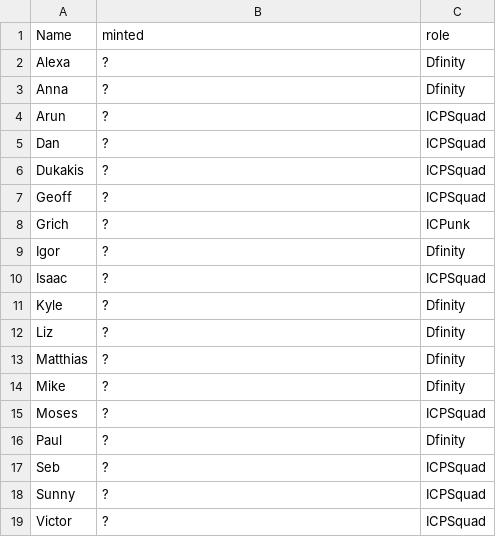
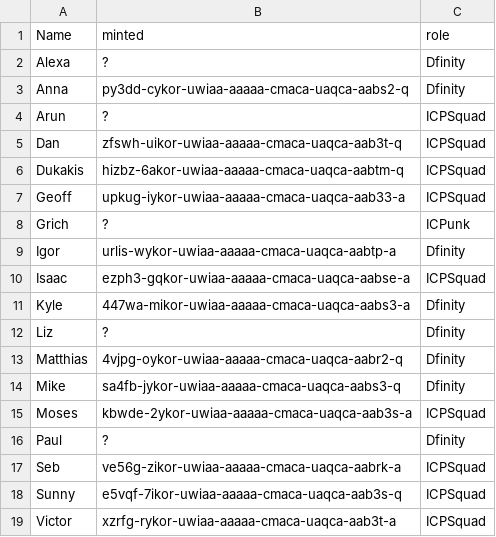
Before and after one commit to ICPSquad/Squad, a CSV file: assets/legendaries/manifest-legendary-characters.csv, drawn as a sheet.

Commit message:
Rebuild legendaries

```diff
--- a/assets/legendaries/manifest-legendary-characters.csv
+++ b/assets/legendaries/manifest-legendary-characters.csv
@@ -2,18 +2,18 @@ Name, minted, role
 Alexa,?,Dfinity
-Anna,?,Dfinity
+Anna,py3dd-cykor-uwiaa-aaaaa-cmaca-uaqca-aabs2-q,Dfinity
 Arun,?,ICPSquad
-Dan,?,ICPSquad
-Dukakis,?,ICPSquad
-Geoff,?,ICPSquad
+Dan,zfswh-uikor-uwiaa-aaaaa-cmaca-uaqca-aab3t-q,ICPSquad
+Dukakis,hizbz-6akor-uwiaa-aaaaa-cmaca-uaqca-aabtm-q,ICPSquad
+Geoff,upkug-iykor-uwiaa-aaaaa-cmaca-uaqca-aab33-a,ICPSquad
 Grich,?,ICPunk
-Igor,?,Dfinity
-Isaac,?,ICPSquad
-Kyle,?,Dfinity
+Igor,urlis-wykor-uwiaa-aaaaa-cmaca-uaqca-aabtp-a,Dfinity
+Isaac,ezph3-gqkor-uwiaa-aaaaa-cmaca-uaqca-aabse-a,ICPSquad
+Kyle,447wa-mikor-uwiaa-aaaaa-cmaca-uaqca-aabs3-a,Dfinity
 Liz,?,Dfinity
-Matthias,?,Dfinity
-Mike,?,Dfinity
-Moses,?,ICPSquad
+Matthias,4vjpg-oykor-uwiaa-aaaaa-cmaca-uaqca-aabr2-q,Dfinity
+Mike,sa4fb-jykor-uwiaa-aaaaa-cmaca-uaqca-aabs3-q,Dfinity
+Moses,kbwde-2ykor-uwiaa-aaaaa-cmaca-uaqca-aab3s-a,ICPSquad
 Paul,?,Dfinity
-Seb,?,ICPSquad
-Sunny,?,ICPSquad
-Victor,?,ICPSquad
+Seb,ve56g-zikor-uwiaa-aaaaa-cmaca-uaqca-aabrk-a,ICPSquad
+Sunny,e5vqf-7ikor-uwiaa-aaaaa-cmaca-uaqca-aab3s-q,ICPSquad
+Victor,xzrfg-rykor-uwiaa-aaaaa-cmaca-uaqca-aab3t-a,ICPSquad
```
Also changed, not shown: 3 other files.
